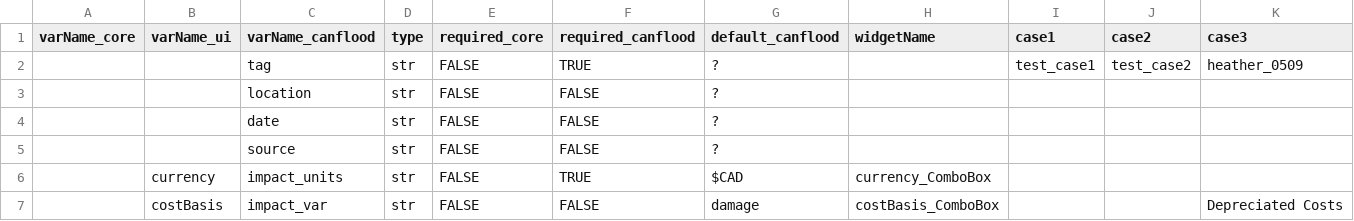
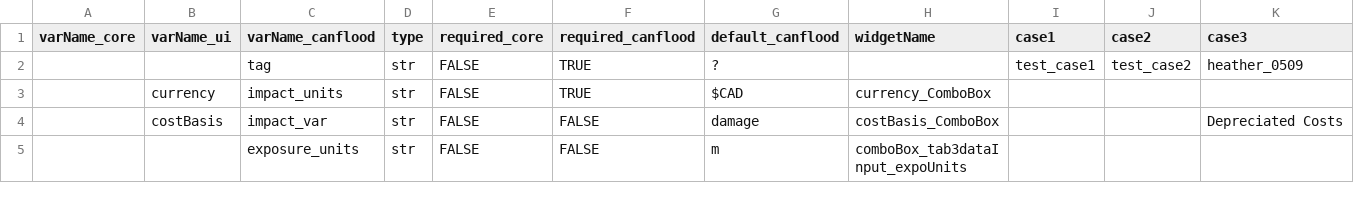
Before and after one commit to NRCan/CanCurve, a CSV file: cancurve/bldgs/bldg_meta_rqmts.csv, drawn as a sheet; only a part is shown; the shorter side is filled out with more unchanged rows; rows hold the shown columns only; the diff names each change by its address in the sheet, - before the commit and + after, or states it on an @@ line.

Commit message:
drop fields from bldg_meta_rqmts

```diff
--- a/cancurve/bldgs/bldg_meta_rqmts.csv
+++ b/cancurve/bldgs/bldg_meta_rqmts.csv
-row 3:  |  | location | str | FALSE | FALSE | ?
-row 4:  |  | date | str | FALSE | FALSE | ?
-row 5:  |  | source | str | FALSE | FALSE | ?
```
Also changed, not shown: 2 other files.
